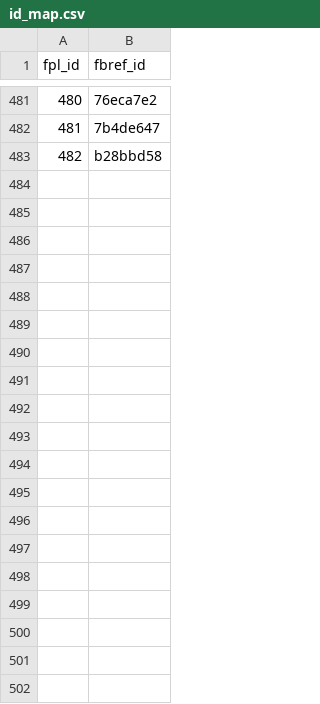
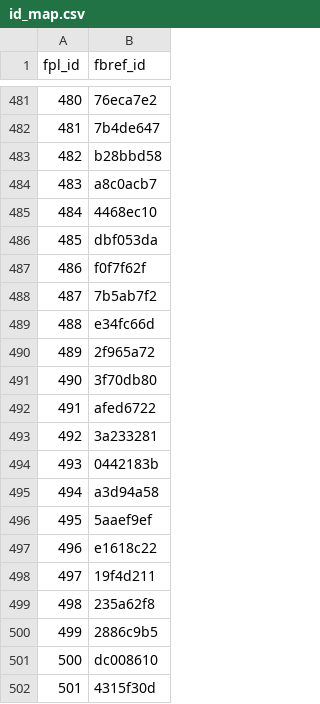
Before and after one commit to pratos/fpl-mappers, a CSV file: FBref/id_map.csv, drawn as a sheet; only a part is shown, gaps mark what is left out; the diff covers the shown part only; the diff names each change by its address in the sheet, - before the commit and + after, or states it on an @@ line.

```diff
--- a/FBref/id_map.csv
+++ b/FBref/id_map.csv
+row 484: 483 | a8c0acb7
+row 485: 484 | 4468ec10
+row 486: 485 | dbf053da
+row 487: 486 | f0f7f62f
+row 488: 487 | 7b5ab7f2
+row 489: 488 | e34fc66d
+row 490: 489 | 2f965a72
+row 491: 490 | 3f70db80
+row 492: 491 | afed6722
+row 493: 492 | 3a233281
+row 494: 493 | 0442183b
+row 495: 494 | a3d94a58
+row 496: 495 | 5aaef9ef
+row 497: 496 | e1618c22
+row 498: 497 | 19f4d211
+row 499: 498 | 235a62f8
+row 500: 499 | 2886c9b5
+row 501: 500 | dc008610
+row 502: 501 | 4315f30d
```
Also changed, not shown: 66 added rows elsewhere in this file, FBref/fbref_data.csv, FPL/fpl_data.csv, 2 other files.
